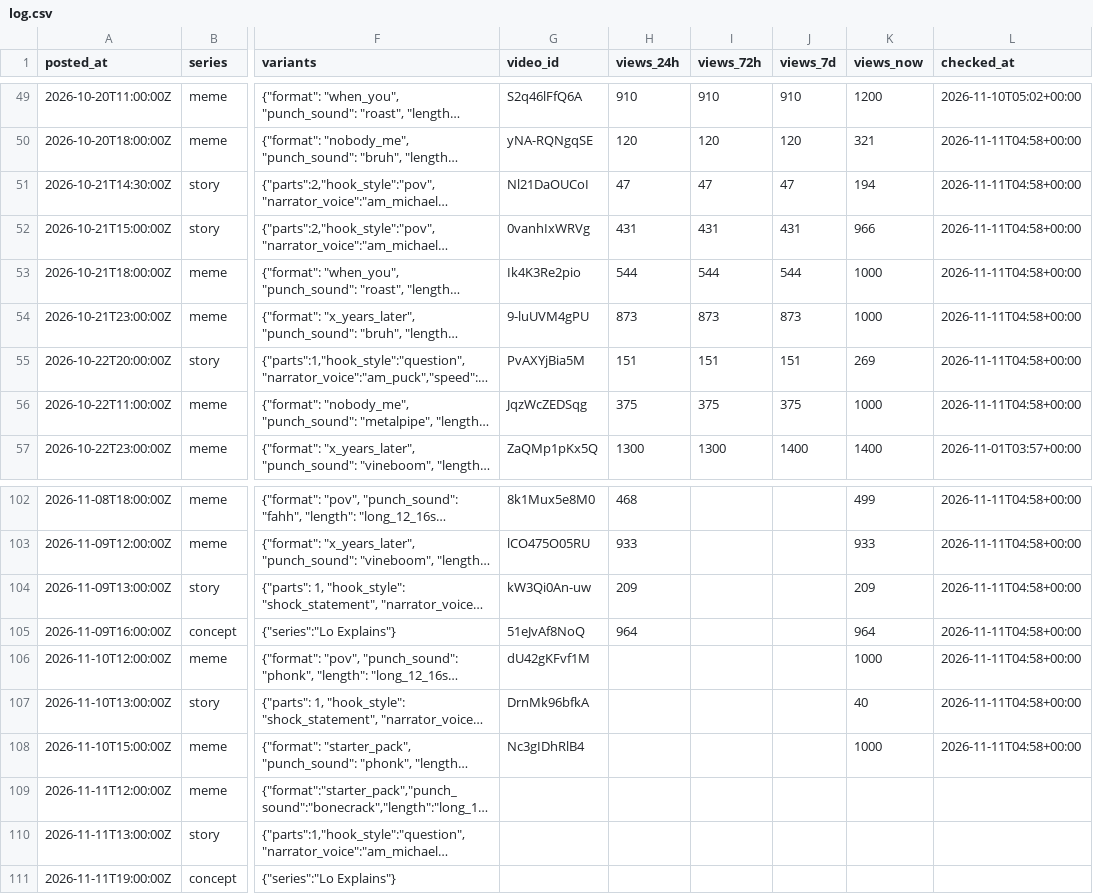
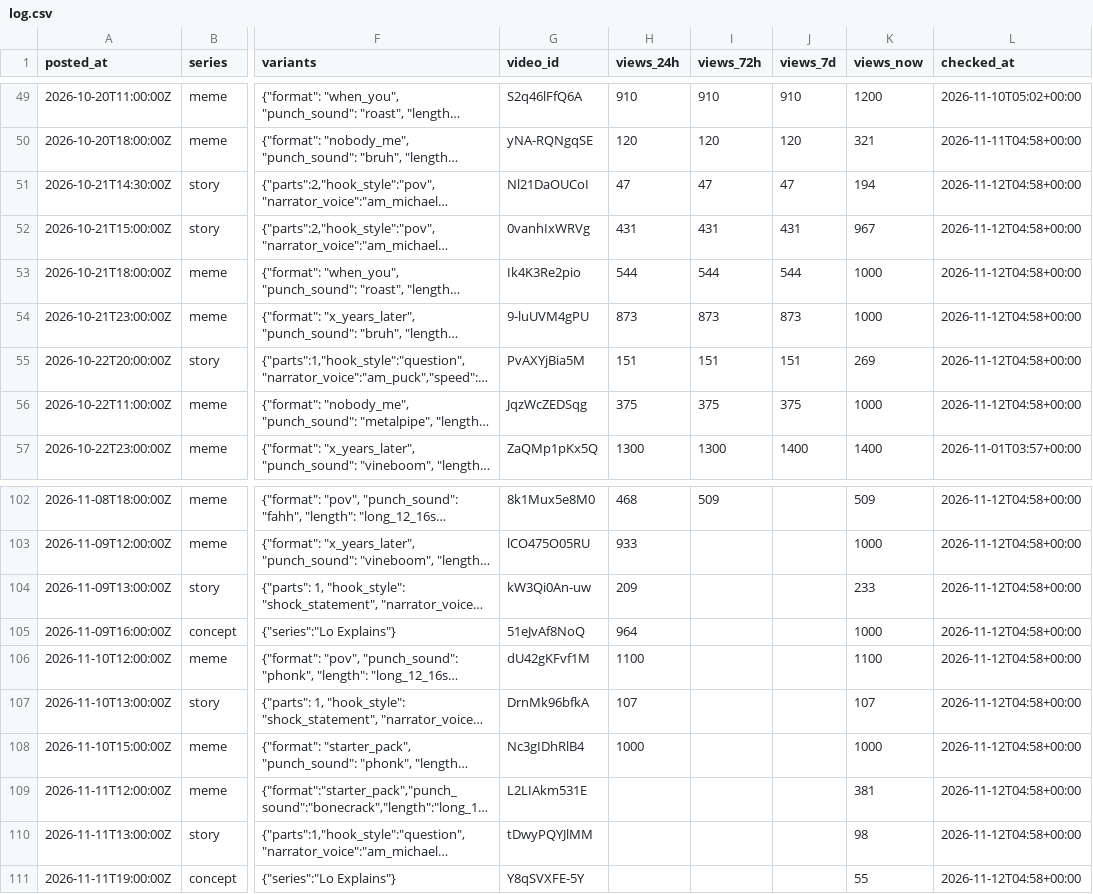
Before and after one commit to vk1311/snortlo, a CSV file: experiments/log.csv, drawn as a sheet; only a part is shown, gaps mark what is left out; long unchanged cells end in …; the diff covers the shown part only; the diff names each change by its address in the sheet, - before the commit and + after, or states it on an @@ line.

```diff
--- a/experiments/log.csv
+++ b/experiments/log.csv
-L51:L56 (checked_at): 2026-11-11T04:58+00:00
+L51:L56 (checked_at): 2026-11-12T04:58+00:00
-K52 (views_now): 966
+K52 (views_now): 967
-I102 (views_72h): (empty)
+I102 (views_72h): 509
-K102 (views_now): 499
+K102 (views_now): 509
-L102:L108 (checked_at): 2026-11-11T04:58+00:00
+L102:L108 (checked_at): 2026-11-12T04:58+00:00
-K103 (views_now): 933
+K103 (views_now): 1000
-K104 (views_now): 209
+K104 (views_now): 233
-K105 (views_now): 964
+K105 (views_now): 1000
-H106 (views_24h): (empty)
+H106 (views_24h): 1100
-K106 (views_now): 1000
+K106 (views_now): 1100
-H107 (views_24h): (empty)
+H107 (views_24h): 107
-K107 (views_now): 40
+K107 (views_now): 107
-H108 (views_24h): (empty)
+H108 (views_24h): 1000
-G109 (video_id): (empty)
+G109 (video_id): L2LIAkm531E
-K109 (views_now): (empty)
+K109 (views_now): 381
-L109:L111 (checked_at): (empty)
+L109:L111 (checked_at): 2026-11-12T04:58+00:00
-G110 (video_id): (empty)
+G110 (video_id): tDwyPQYJlMM
-K110 (views_now): (empty)
+K110 (views_now): 98
-G111 (video_id): (empty)
+G111 (video_id): Y8qSVXFE-5Y
-K111 (views_now): (empty)
+K111 (views_now): 55
```
Also changed, not shown: 37 edited cells elsewhere in this file, 18 other files.
